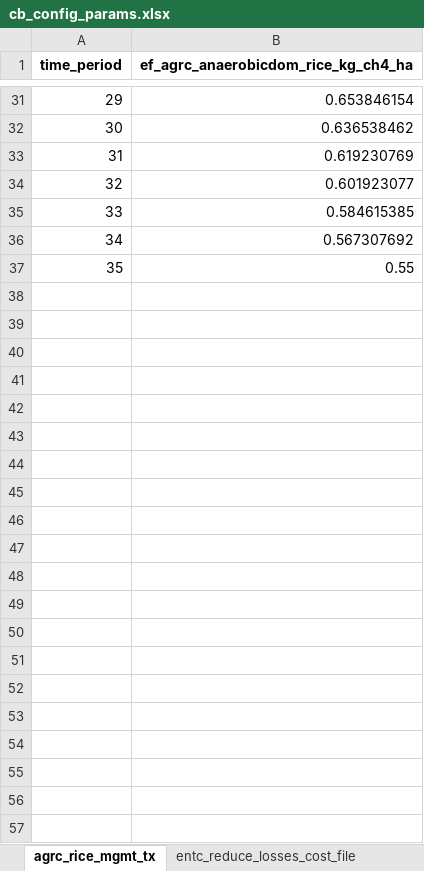
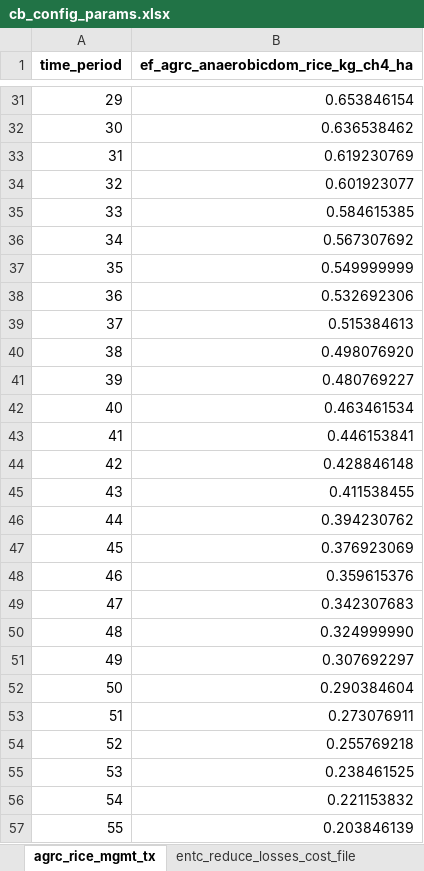
Before and after one commit to sisepuede-framework/ssp_libya, an Excel workbook: ssp_modeling/cost-benefits/cb_config_files/cb_config_params.xlsx, sheet agrc_rice_mgmt_tx, drawn as a sheet; only a part is shown, gaps mark what is left out; values as stored, in another font and other column widths than the file's, no borders; the diff names each change by its address in the sheet, - before the commit and + after, or states it on an @@ line.

```diff
--- a/ssp_modeling/cost-benefits/cb_config_files/cb_config_params.xlsx (sheet agrc_rice_mgmt_tx)
+++ b/ssp_modeling/cost-benefits/cb_config_files/cb_config_params.xlsx (sheet agrc_rice_mgmt_tx)
-B37: 0.55
+B37: 0.549999999
+row 38: 36 | 0.532692306
+row 39: 37 | 0.515384613
+row 40: 38 | 0.498076920
+row 41: 39 | 0.480769227
+row 42: 40 | 0.463461534
+row 43: 41 | 0.446153841
+row 44: 42 | 0.428846148
+row 45: 43 | 0.411538455
+row 46: 44 | 0.394230762
+row 47: 45 | 0.376923069
+row 48: 46 | 0.359615376
+row 49: 47 | 0.342307683
+row 50: 48 | 0.324999990
+row 51: 49 | 0.307692297
+row 52: 50 | 0.290384604
+row 53: 51 | 0.273076911
+row 54: 52 | 0.255769218
+row 55: 53 | 0.238461525
+row 56: 54 | 0.221153832
+row 57: 55 | 0.203846139
```
Also changed, not shown: sheet tx_table, sheet cost_factors, sheet transformation_costs, sheet attribute_dim_time_period, sheet pflo_transition_to_new_diets, hidden cells.
